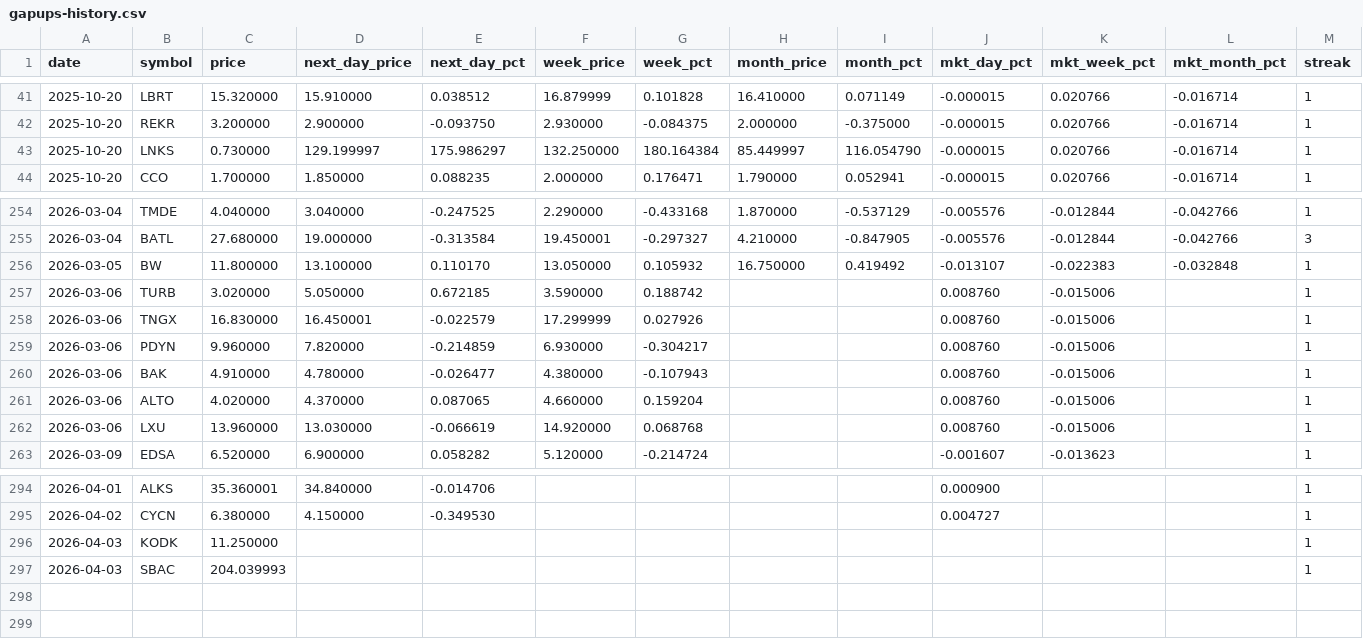
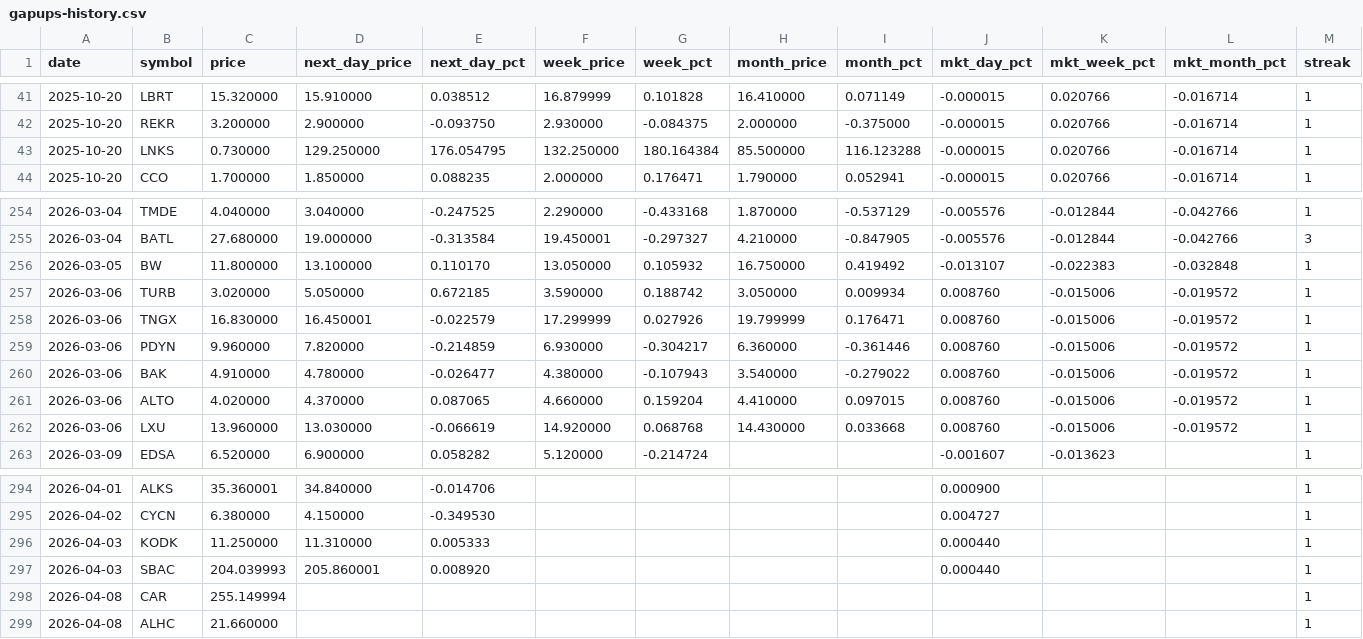
Before and after one commit to Microthware/belfort-reports, a CSV file: history/gapups-history.csv, drawn as a sheet; only a part is shown, gaps mark what is left out.

```diff
--- a/history/gapups-history.csv
+++ b/history/gapups-history.csv
@@ -42,3 +42,3 @@ date,symbol,price,next_day_price,next_day_pct,week_price,week_pct,month_price,mo
 2025-10-20,REKR,3.200000,2.900000,-0.093750,2.930000,-0.084375,2.000000,-0.375000,-0.000015,0.020766,-0.016714,1
-2025-10-20,LNKS,0.730000,129.199997,175.986297,132.250000,180.164384,85.449997,116.054790,-0.000015,0.020766,-0.016714,1
+2025-10-20,LNKS,0.730000,129.250000,176.054795,132.250000,180.164384,85.500000,116.123288,-0.000015,0.020766,-0.016714,1
 2025-10-20,CCO,1.700000,1.850000,0.088235,2.000000,0.176471,1.790000,0.052941,-0.000015,0.020766,-0.016714,1
@@ -256,8 +256,8 @@ date,symbol,price,next_day_price,next_day_pct,week_price,week_pct,month_price,mo
 2026-03-05,BW,11.800000,13.100000,0.110170,13.050000,0.105932,16.750000,0.419492,-0.013107,-0.022383,-0.032848,1
-2026-03-06,TURB,3.020000,5.050000,0.672185,3.590000,0.188742,,,0.008760,-0.015006,,1
-2026-03-06,TNGX,16.830000,16.450001,-0.022579,17.299999,0.027926,,,0.008760,-0.015006,,1
-2026-03-06,PDYN,9.960000,7.820000,-0.214859,6.930000,-0.304217,,,0.008760,-0.015006,,1
-2026-03-06,BAK,4.910000,4.780000,-0.026477,4.380000,-0.107943,,,0.008760,-0.015006,,1
-2026-03-06,ALTO,4.020000,4.370000,0.087065,4.660000,0.159204,,,0.008760,-0.015006,,1
-2026-03-06,LXU,13.960000,13.030000,-0.066619,14.920000,0.068768,,,0.008760,-0.015006,,1
+2026-03-06,TURB,3.020000,5.050000,0.672185,3.590000,0.188742,3.050000,0.009934,0.008760,-0.015006,-0.019572,1
+2026-03-06,TNGX,16.830000,16.450001,-0.022579,17.299999,0.027926,19.799999,0.176471,0.008760,-0.015006,-0.019572,1
+2026-03-06,PDYN,9.960000,7.820000,-0.214859,6.930000,-0.304217,6.360000,-0.361446,0.008760,-0.015006,-0.019572,1
+2026-03-06,BAK,4.910000,4.780000,-0.026477,4.380000,-0.107943,3.540000,-0.279022,0.008760,-0.015006,-0.019572,1
+2026-03-06,ALTO,4.020000,4.370000,0.087065,4.660000,0.159204,4.410000,0.097015,0.008760,-0.015006,-0.019572,1
+2026-03-06,LXU,13.960000,13.030000,-0.066619,14.920000,0.068768,14.430000,0.033668,0.008760,-0.015006,-0.019572,1
 2026-03-09,EDSA,6.520000,6.900000,0.058282,5.120000,-0.214724,,,-0.001607,-0.013623,,1
@@ -295,3 +295,5 @@ date,symbol,price,next_day_price,next_day_pct,week_price,week_pct,month_price,mo
 2026-04-02,CYCN,6.380000,4.150000,-0.349530,,,,,0.004727,,,1
-2026-04-03,KODK,11.250000,,,,,,,,,,1
-2026-04-03,SBAC,204.039993,,,,,,,,,,1
+2026-04-03,KODK,11.250000,11.310000,0.005333,,,,,0.000440,,,1
+2026-04-03,SBAC,204.039993,205.860001,0.008920,,,,,0.000440,,,1
+2026-04-08,CAR,255.149994,,,,,,,,,,1
+2026-04-08,ALHC,21.660000,,,,,,,,,,1
```
Also changed, not shown: 4 other files.
